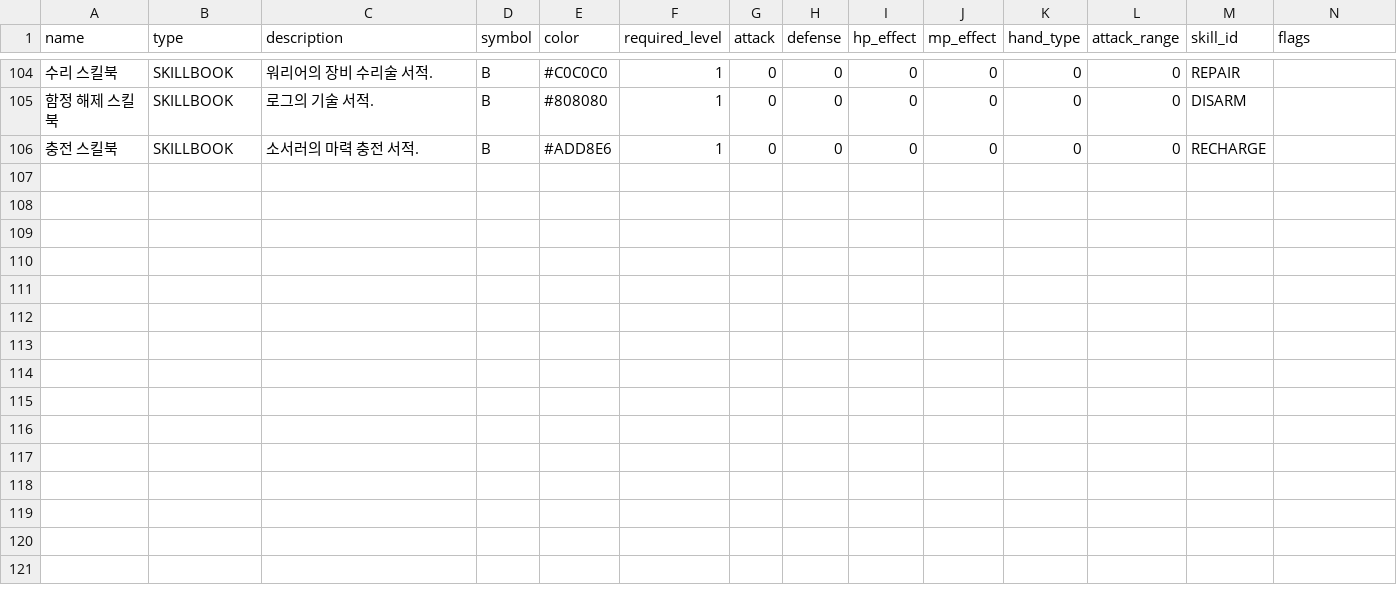
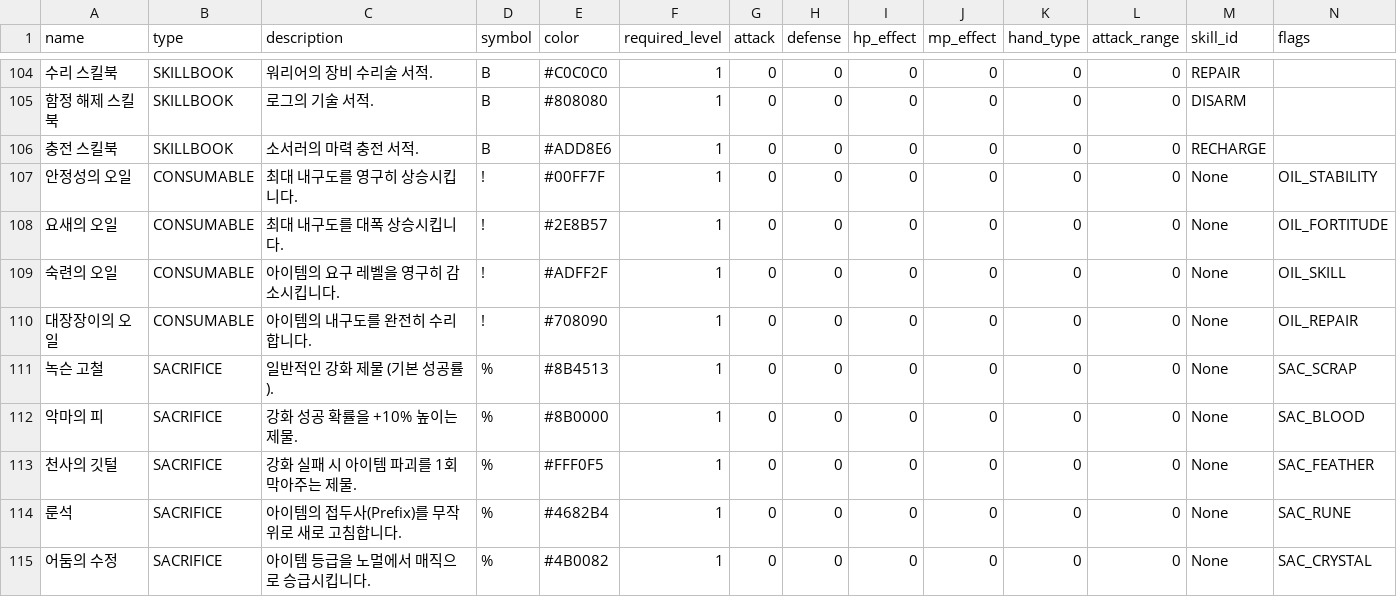
Before and after one commit to dogsinatas29/dungeon, a CSV file: data/items.csv, drawn as a sheet; only a part is shown, gaps mark what is left out; rows hold the shown columns only; the diff names each change by its address in the sheet, - before the commit and + after, or states it on an @@ line.

```diff
--- a/data/items.csv
+++ b/data/items.csv
+row 107: 안정성의 오일 | CONSUMABLE | 최대 내구도를 영구히 상승시킵니다. | ! | #00FF7F | 1 | 0 | 0 | 0 | 0 | 0 | 0 | None | OIL_STABILITY
+row 108: 요새의 오일 | CONSUMABLE | 최대 내구도를 대폭 상승시킵니다. | ! | #2E8B57 | 1 | 0 | 0 | 0 | 0 | 0 | 0 | None | OIL_FORTITUDE
+row 109: 숙련의 오일 | CONSUMABLE | 아이템의 요구 레벨을 영구히 감소시킵니다. | ! | #ADFF2F | 1 | 0 | 0 | 0 | 0 | 0 | 0 | None | OIL_SKILL
+row 110: 대장장이의 오일 | CONSUMABLE | 아이템의 내구도를 완전히 수리합니다. | ! | #708090 | 1 | 0 | 0 | 0 | 0 | 0 | 0 | None | OIL_REPAIR
+row 111: 녹슨 고철 | SACRIFICE | 일반적인 강화 제물 (기본 성공률). | % | #8B4513 | 1 | 0 | 0 | 0 | 0 | 0 | 0 | None | SAC_SCRAP
+row 112: 악마의 피 | SACRIFICE | 강화 성공 확률을 +10% 높이는 제물. | % | #8B0000 | 1 | 0 | 0 | 0 | 0 | 0 | 0 | None | SAC_BLOOD
+row 113: 천사의 깃털 | SACRIFICE | 강화 실패 시 아이템 파괴를 1회 막아주는 제물. | % | #FFF0F5 | 1 | 0 | 0 | 0 | 0 | 0 | 0 | None | SAC_FEATHER
+row 114: 룬석 | SACRIFICE | 아이템의 접두사(Prefix)를 무작위로 새로 고침합니다. | % | #4682B4 | 1 | 0 | 0 | 0 | 0 | 0 | 0 | None | SAC_RUNE
+row 115: 어둠의 수정 | SACRIFICE | 아이템 등급을 노멀에서 매직으로 승급시킵니다. | % | #4B0082 | 1 | 0 | 0 | 0 | 0 | 0 | 0 | None | SAC_CRYSTAL
```
Also changed, not shown: data/classes.csv, data/skills.csv, 10 other files.
